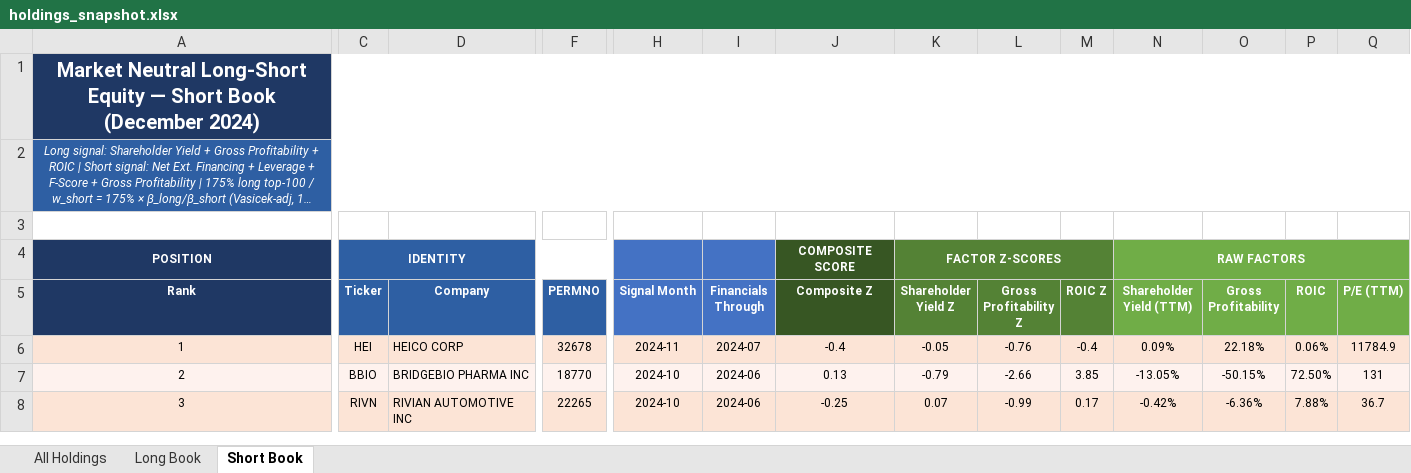
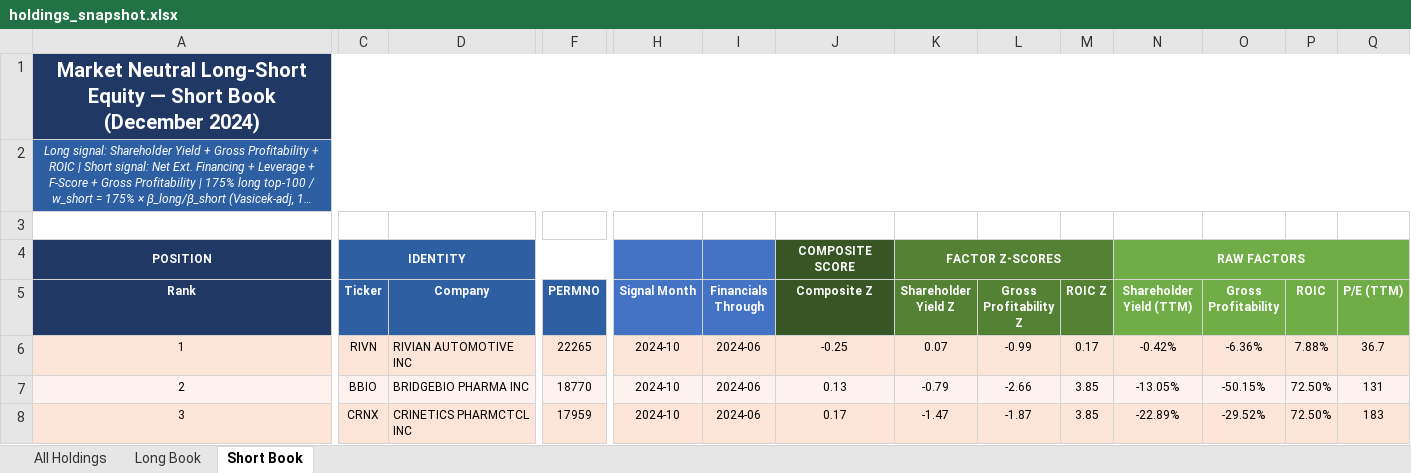
Before and after one commit to Blake-Stanley/Quality-Value-Backtest, an Excel workbook: Output/holdings_snapshot.xlsx, sheet Short Book, drawn as a sheet; only a part is shown, gaps mark what is left out; long unchanged cells end in …; values as stored, in another font and other column widths than the file's, no borders; the diff covers the shown part only; the diff names each change by its address in the sheet, - before the commit and + after, or states it on an @@ line.

```diff
--- a/Output/holdings_snapshot.xlsx (sheet Short Book)
+++ b/Output/holdings_snapshot.xlsx (sheet Short Book)
-C6 (Ticker): HEI
+C6 (Ticker): RIVN
-D6 (Company): HEICO CORP
+D6 (Company): RIVIAN AUTOMOTIVE INC
-F6 (PERMNO): 32678
+F6 (PERMNO): 22265
-H6 (Signal Month): 2024-11
+H6 (Signal Month): 2024-10
-I6 (Financials Through): 2024-07
+I6 (Financials Through): 2024-06
-J6 (Composite Z): -0.4
+J6 (Composite Z): -0.25
-K6 (Shareholder Yield Z): -0.05
+K6 (Shareholder Yield Z): 0.07
-L6 (Gross Profitability Z): -0.76
+L6 (Gross Profitability Z): -0.99
-M6 (ROIC Z): -0.4
+M6 (ROIC Z): 0.17
-N6 (Shareholder Yield (TTM)): 0.09%
+N6 (Shareholder Yield (TTM)): -0.42%
-O6 (Gross Profitability): 22.18%
+O6 (Gross Profitability): -6.36%
-P6 (ROIC): 0.06%
+P6 (ROIC): 7.88%
-Q6 (P/E (TTM)): 11784.9
+Q6 (P/E (TTM)): 36.7
-C8 (Ticker): RIVN
+C8 (Ticker): CRNX
-D8 (Company): RIVIAN AUTOMOTIVE INC
+D8 (Company): CRINETICS PHARMCTCL INC
-F8 (PERMNO): 22265
+F8 (PERMNO): 17959
-J8 (Composite Z): -0.25
+J8 (Composite Z): 0.17
-K8 (Shareholder Yield Z): 0.07
+K8 (Shareholder Yield Z): -1.47
-L8 (Gross Profitability Z): -0.99
+L8 (Gross Profitability Z): -1.87
-M8 (ROIC Z): 0.17
+M8 (ROIC Z): 3.85
-N8 (Shareholder Yield (TTM)): -0.42%
+N8 (Shareholder Yield (TTM)): -22.89%
-O8 (Gross Profitability): -6.36%
+O8 (Gross Profitability): -29.52%
-P8 (ROIC): 7.88%
+P8 (ROIC): 72.50%
-Q8 (P/E (TTM)): 36.7
+Q8 (P/E (TTM)): 183
```
Also changed, not shown: 1182 edited cells elsewhere in this sheet, sheet All Holdings, Output/Backtest_Table.xlsx, 16 other files.
